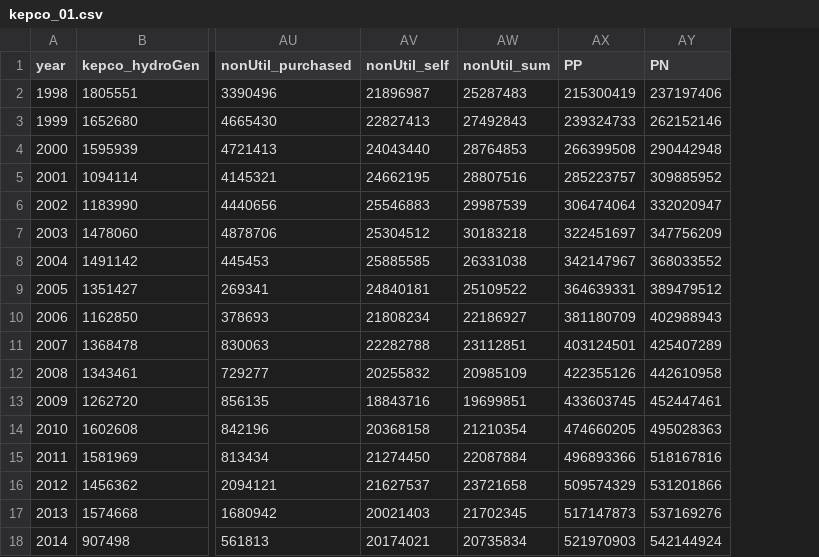
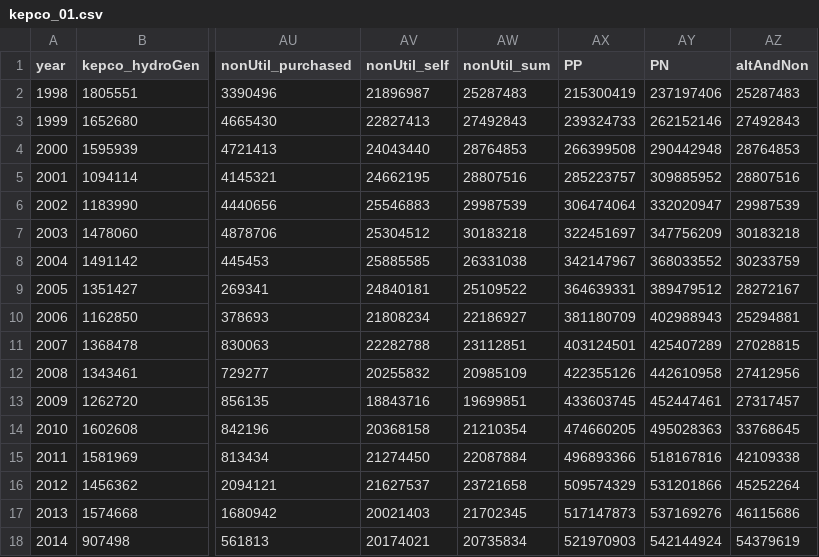
Before and after one commit to coin723/kepco_01, a CSV file: kepco_01.csv, drawn as a sheet; only a part is shown, gaps mark what is left out; the diff names each change by its address in the sheet, - before the commit and + after, or states it on an @@ line.

```diff
--- a/kepco_01.csv
+++ b/kepco_01.csv
+column AZ (altAndNon), rows 2-18: 25287483 | 27492843 | 28764853 | 28807516 | 29987539 | 30183218 | 30233759 | 28272167 | 25294881 | 27028815 | 27412956 | 27317457 | 33768645 | 42109338 | 45252264 | 46115686 | 54379619
```
Also changed, not shown: 1 other file.
